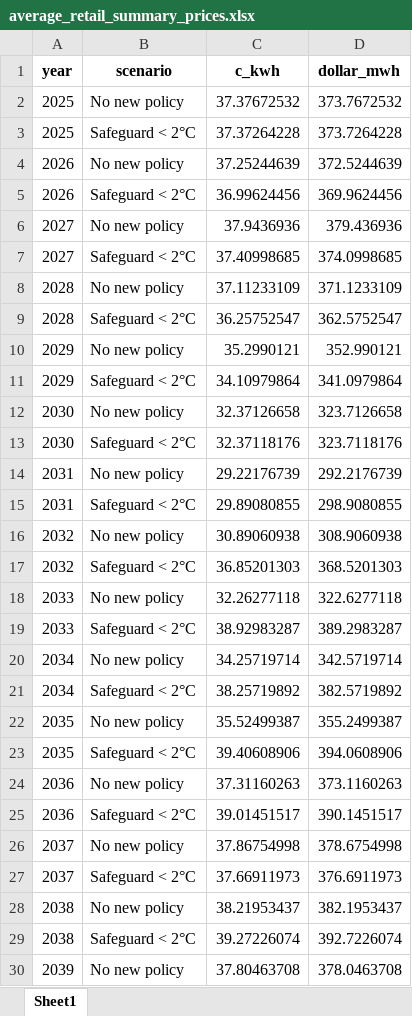
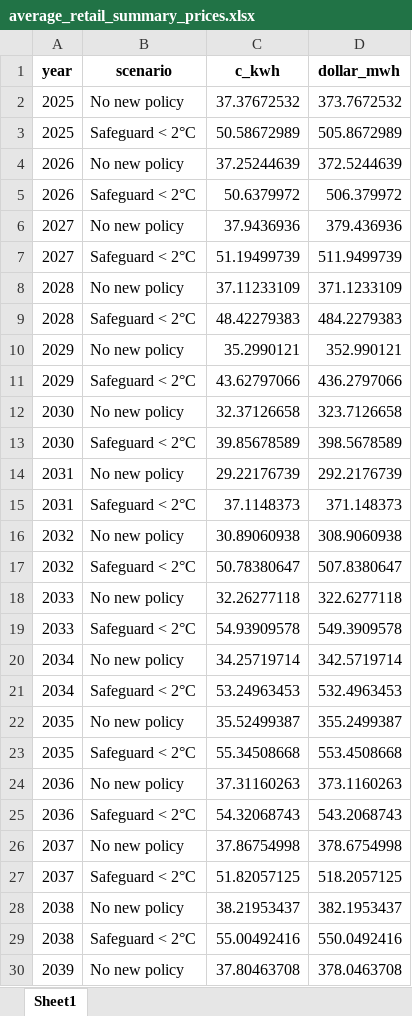
Before and after one commit to dommj/Carbon-pricing-analysis-2025, an Excel workbook: Interim Analyses/average_retail_summary_prices.xlsx, sheet Sheet1, drawn as a sheet; only a part is shown; values as stored, in another font and other column widths than the file's, no borders; the diff covers the shown part only; the diff names each change by its address in the sheet, - before the commit and + after, or states it on an @@ line.

```diff
--- a/Interim Analyses/average_retail_summary_prices.xlsx (sheet Sheet1)
+++ b/Interim Analyses/average_retail_summary_prices.xlsx (sheet Sheet1)
-C3 (c_kwh): 37.37264228
+C3 (c_kwh): 50.58672989
-D3 (dollar_mwh): 373.7264228
+D3 (dollar_mwh): 505.8672989
-C5 (c_kwh): 36.99624456
+C5 (c_kwh): 50.6379972
-D5 (dollar_mwh): 369.9624456
+D5 (dollar_mwh): 506.379972
-C7 (c_kwh): 37.40998685
+C7 (c_kwh): 51.19499739
-D7 (dollar_mwh): 374.0998685
+D7 (dollar_mwh): 511.9499739
-C9 (c_kwh): 36.25752547
+C9 (c_kwh): 48.42279383
-D9 (dollar_mwh): 362.5752547
+D9 (dollar_mwh): 484.2279383
-C11 (c_kwh): 34.10979864
+C11 (c_kwh): 43.62797066
-D11 (dollar_mwh): 341.0979864
+D11 (dollar_mwh): 436.2797066
-C13 (c_kwh): 32.37118176
+C13 (c_kwh): 39.85678589
-D13 (dollar_mwh): 323.7118176
+D13 (dollar_mwh): 398.5678589
-C15 (c_kwh): 29.89080855
+C15 (c_kwh): 37.1148373
-D15 (dollar_mwh): 298.9080855
+D15 (dollar_mwh): 371.148373
-C17 (c_kwh): 36.85201303
+C17 (c_kwh): 50.78380647
-D17 (dollar_mwh): 368.5201303
+D17 (dollar_mwh): 507.8380647
-C19 (c_kwh): 38.92983287
+C19 (c_kwh): 54.93909578
-D19 (dollar_mwh): 389.2983287
+D19 (dollar_mwh): 549.3909578
-C21 (c_kwh): 38.25719892
+C21 (c_kwh): 53.24963453
-D21 (dollar_mwh): 382.5719892
+D21 (dollar_mwh): 532.4963453
-C23 (c_kwh): 39.40608906
+C23 (c_kwh): 55.34508668
-D23 (dollar_mwh): 394.0608906
+D23 (dollar_mwh): 553.4508668
-C25 (c_kwh): 39.01451517
+C25 (c_kwh): 54.32068743
-D25 (dollar_mwh): 390.1451517
+D25 (dollar_mwh): 543.2068743
-C27 (c_kwh): 37.66911973
+C27 (c_kwh): 51.82057125
-D27 (dollar_mwh): 376.6911973
+D27 (dollar_mwh): 518.2057125
-C29 (c_kwh): 39.27226074
+C29 (c_kwh): 55.00492416
-D29 (dollar_mwh): 392.7226074
+D29 (dollar_mwh): 550.0492416
```
Also changed, not shown: 24 edited cells elsewhere in this sheet, Interim Analyses/non_state_annual_price_chart_data_2c.xlsx, Interim Analyses/state_by_state_data.xlsx, 7 other files.
